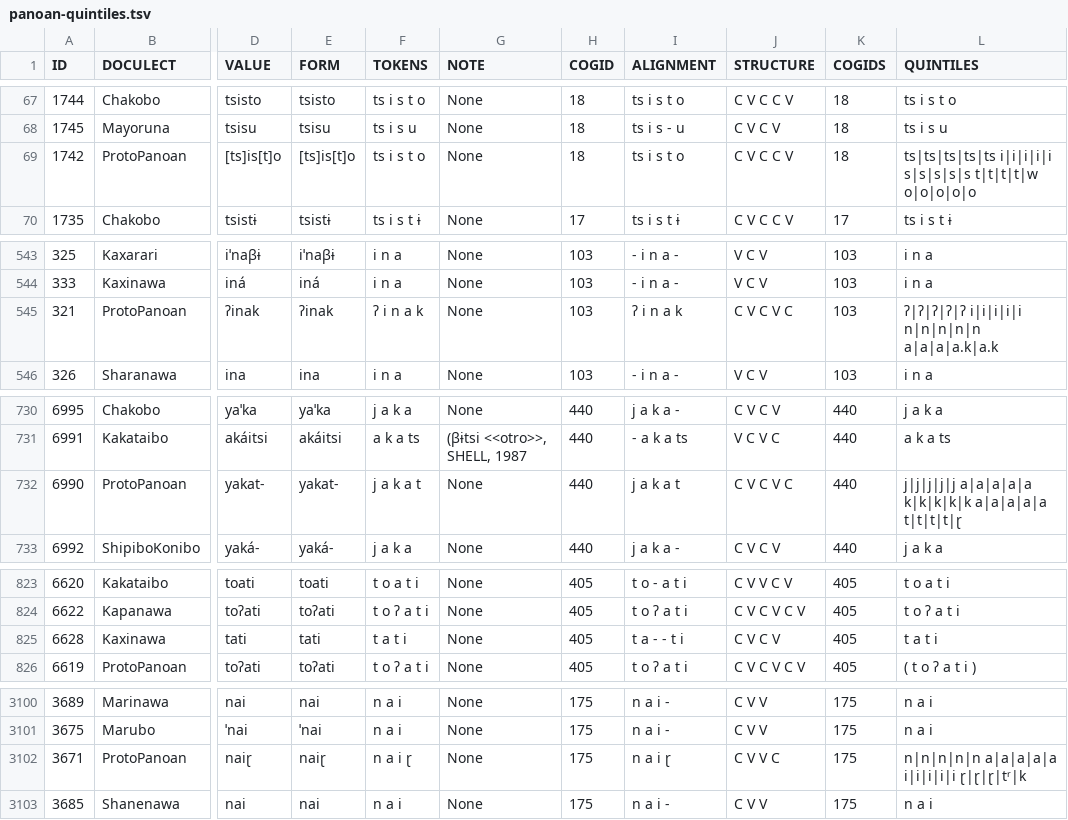
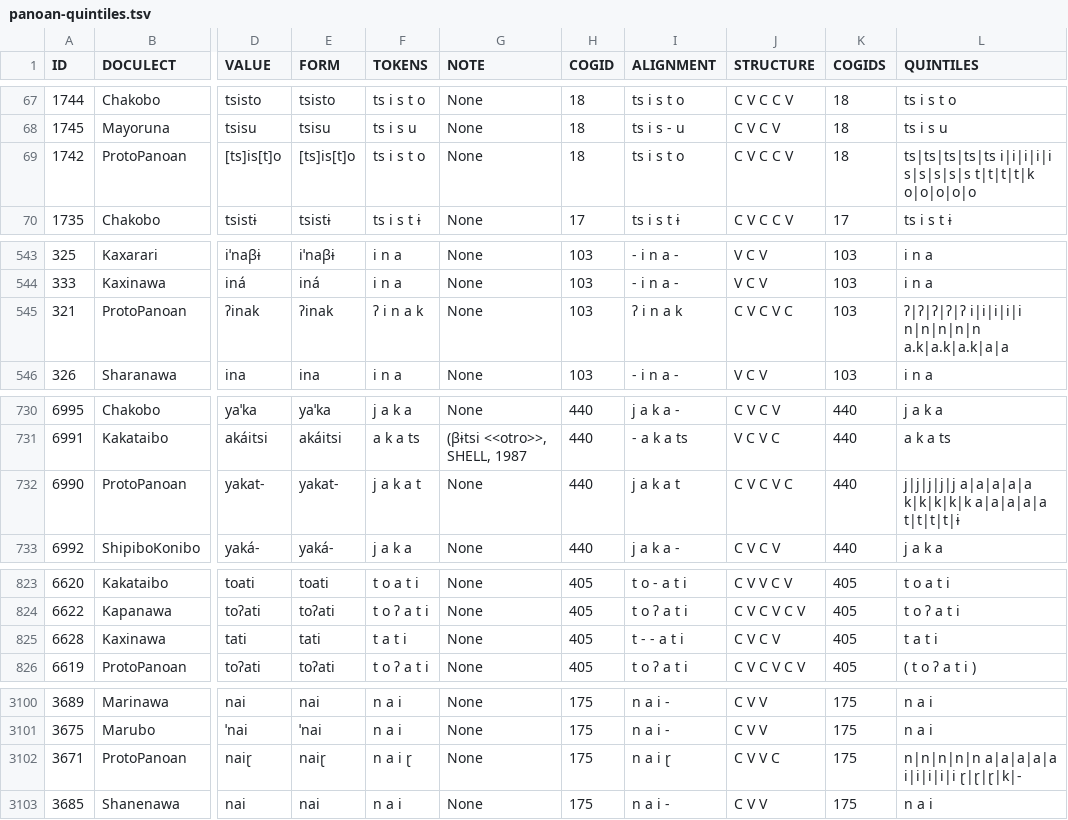
Before and after one commit to lingpy/fuzzy, a TSV file: panoan-quintiles.tsv, drawn as a sheet; only a part is shown, gaps mark what is left out; the diff covers the shown part only; the diff names each change by its address in the sheet, - before the commit and + after, or states it on an @@ line.

```diff
--- a/panoan-quintiles.tsv
+++ b/panoan-quintiles.tsv
-L69 (QUINTILES): …i|i|i|i|i s|s|s|s|s t|t|t|t|w o|o|o|o|o
+L69 (QUINTILES): …i|i|i|i|i s|s|s|s|s t|t|t|t|k o|o|o|o|o
-L545 (QUINTILES): ʔ|ʔ|ʔ|ʔ|ʔ i|i|i|i|i n|n|n|n|n a|a|a|a.k|a.k
+L545 (QUINTILES): ʔ|ʔ|ʔ|ʔ|ʔ i|i|i|i|i n|n|n|n|n a.k|a.k|a.k|a|a
-L732 (QUINTILES): …k|k|k|k|k a|a|a|a|a t|t|t|t|ɽ
+L732 (QUINTILES): …k|k|k|k|k a|a|a|a|a t|t|t|t|ɨ
-I825 (ALIGNMENT): t a - - t i
+I825 (ALIGNMENT): t - - a t i
-L3102 (QUINTILES): n|n|n|n|n a|a|a|a|a i|i|i|i|i ɽ|ɽ|ɽ|tʳ|k
+L3102 (QUINTILES): n|n|n|n|n a|a|a|a|a i|i|i|i|i ɽ|ɽ|ɽ|k|-
```
Also changed, not shown: 5 edited cells elsewhere in this file, burmish-quintiles.tsv, data/burmish.tsv, 11 other files.
